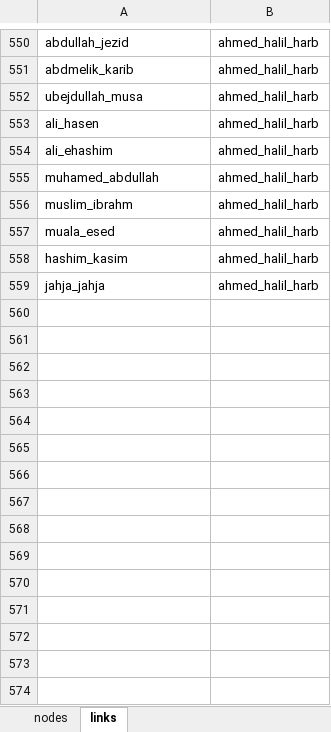
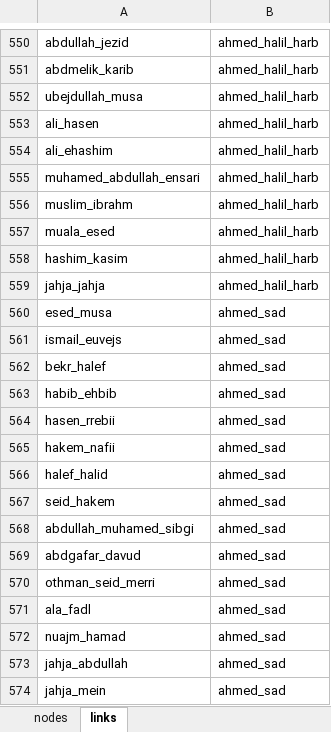
Before and after one commit to kmanxhuka/bota-e-transmetuesve, an Excel workbook: example/datasets/transmetuesit_dataset.xlsx, sheet links, drawn as a sheet; only a part is shown, gaps mark what is left out; values as stored, in another font and other column widths than the file's, no borders; charts and pictures not drawn; the diff covers the shown part only; the diff names each change by its address in the sheet, - before the commit and + after, or states it on an @@ line.

```diff
--- a/example/datasets/transmetuesit_dataset.xlsx (sheet links)
+++ b/example/datasets/transmetuesit_dataset.xlsx (sheet links)
-A555: muhamed_abdullah
+A555: muhamed_abdullah_ensari
+row 560: esed_musa | ahmed_sad
+row 561: ismail_euvejs | ahmed_sad
+row 562: bekr_halef | ahmed_sad
+row 563: habib_ehbib | ahmed_sad
+row 564: hasen_rrebii | ahmed_sad
+row 565: hakem_nafii | ahmed_sad
+row 566: halef_halid | ahmed_sad
+row 567: seid_hakem | ahmed_sad
+row 568: abdullah_muhamed_sibgi | ahmed_sad
+row 569: abdgafar_davud | ahmed_sad
+row 570: othman_seid_merri | ahmed_sad
+row 571: ala_fadl | ahmed_sad
+row 572: nuajm_hamad | ahmed_sad
+row 573: jahja_abdullah | ahmed_sad
+row 574: jahja_mein | ahmed_sad
```
Also changed, not shown: 248 added rows and 16 edited cells elsewhere in this sheet, sheet nodes, formulas that keep their value.
